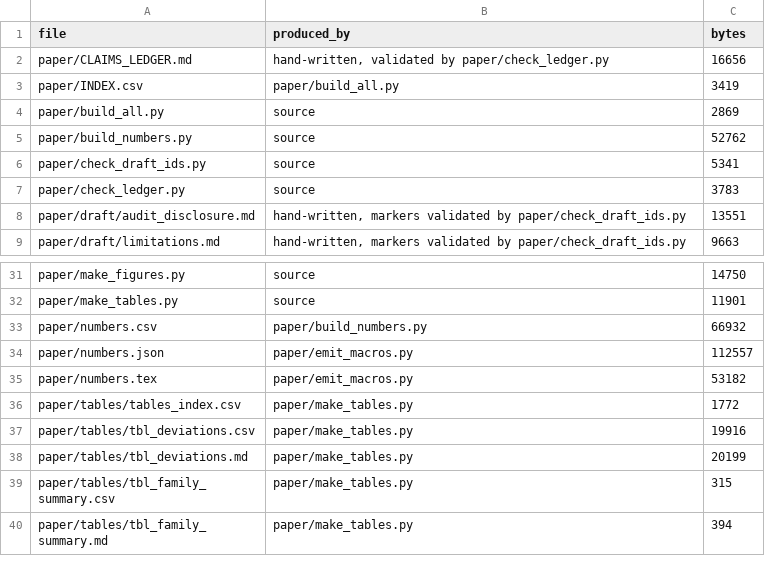
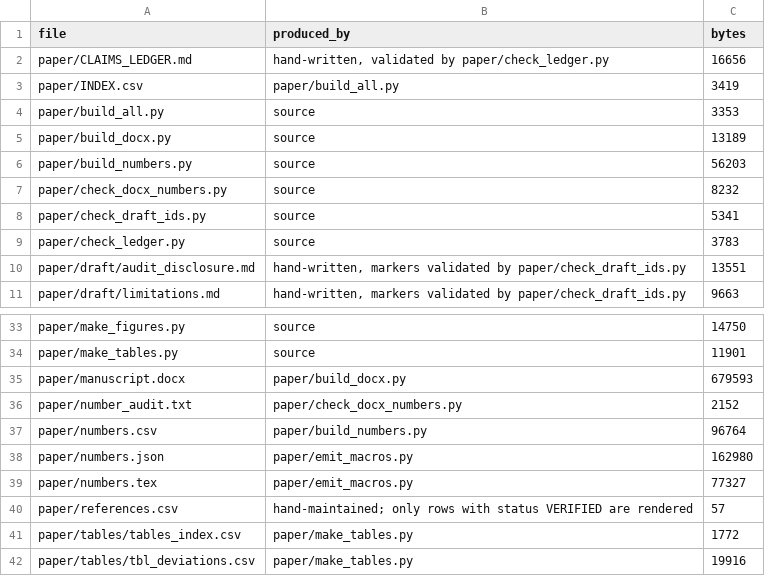
Before and after one commit to Daxx133-bot/proj-1-updated, a CSV file: paper/INDEX.csv, drawn as a sheet; only a part is shown, gaps mark what is left out; the shorter side is filled out with more unchanged rows.

```diff
--- a/paper/INDEX.csv
+++ b/paper/INDEX.csv
@@ -3,4 +3,6 @@ paper/CLAIMS_LEDGER.md,"hand-written, validated by paper/check_ledger.py",16656
 paper/INDEX.csv,paper/build_all.py,3419
-paper/build_all.py,source,2869
-paper/build_numbers.py,source,52762
+paper/build_all.py,source,3353
+paper/build_docx.py,source,13189
+paper/build_numbers.py,source,56203
+paper/check_docx_numbers.py,source,8232
 paper/check_draft_ids.py,source,5341
@@ -32,5 +34,8 @@ paper/make_figures.py,source,14750
 paper/make_tables.py,source,11901
-paper/numbers.csv,paper/build_numbers.py,66932
-paper/numbers.json,paper/emit_macros.py,112557
-paper/numbers.tex,paper/emit_macros.py,53182
+paper/manuscript.docx,paper/build_docx.py,679593
+paper/number_audit.txt,paper/check_docx_numbers.py,2152
+paper/numbers.csv,paper/build_numbers.py,96764
+paper/numbers.json,paper/emit_macros.py,162980
+paper/numbers.tex,paper/emit_macros.py,77327
+paper/references.csv,hand-maintained; only rows with status VERIFIED are rendered,57
 paper/tables/tables_index.csv,paper/make_tables.py,1772
```
Also changed, not shown: analysis/final/supplementary_index.csv, 20 other files.
